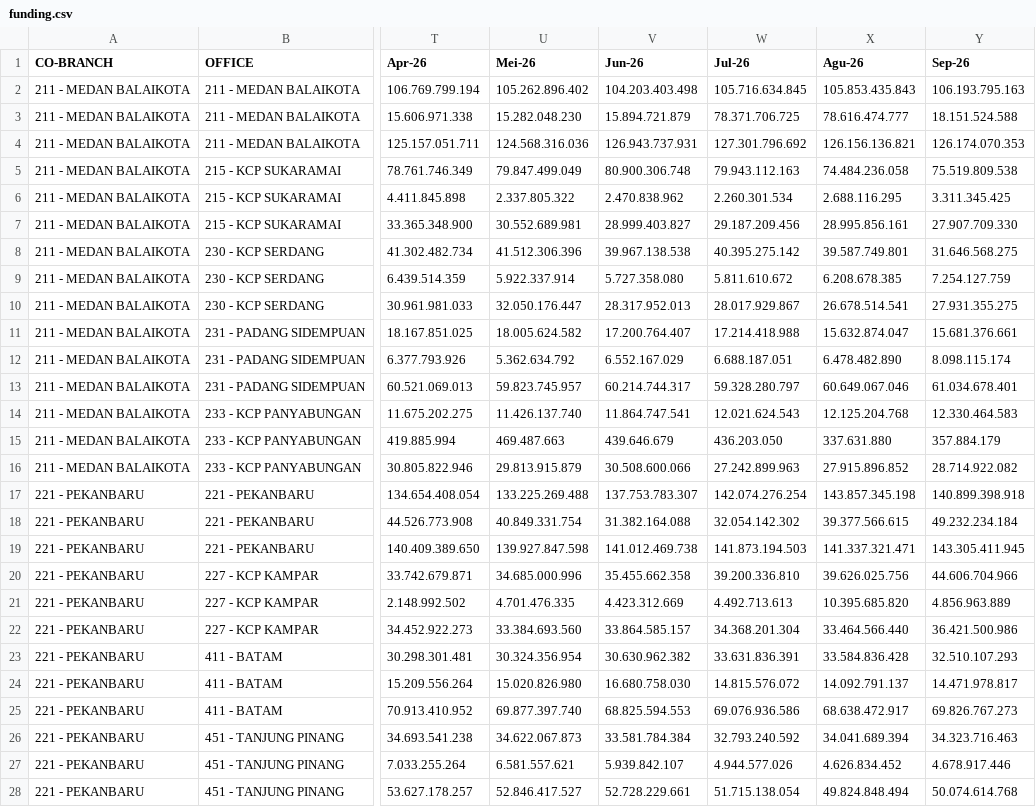
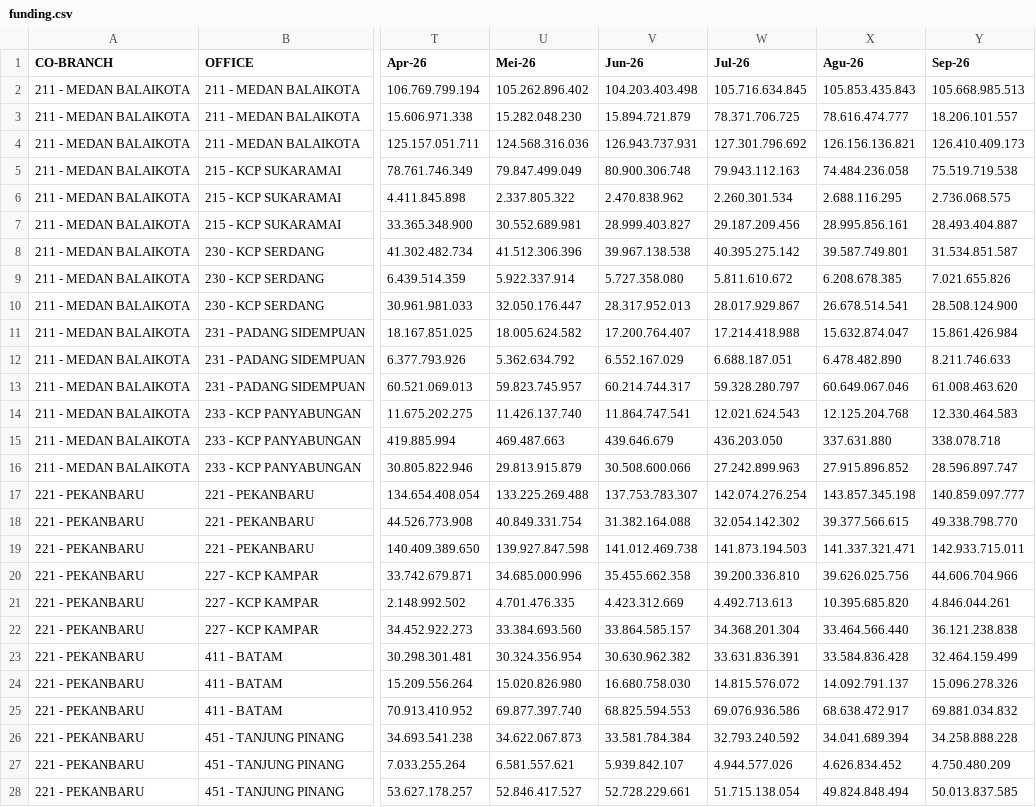
Before and after one commit to ahmad-denny/m_dashboard_xxx, a CSV file: funding.csv, drawn as a sheet; only a part is shown, gaps mark what is left out; the diff covers the shown part only; the diff names each change by its address in the sheet, - before the commit and + after, or states it on an @@ line.

```diff
--- a/funding.csv
+++ b/funding.csv
-Y2 (Sep-26): 106.193.795.163
+Y2 (Sep-26): 105.668.985.513
-Y3 (Sep-26): 18.151.524.588
+Y3 (Sep-26): 18.206.101.557
-Y4 (Sep-26): 126.174.070.353
+Y4 (Sep-26): 126.410.409.173
-Y5 (Sep-26): 75.519.809.538
+Y5 (Sep-26): 75.519.719.538
-Y6 (Sep-26): 3.311.345.425
+Y6 (Sep-26): 2.736.068.575
-Y7 (Sep-26): 27.907.709.330
+Y7 (Sep-26): 28.493.404.887
-Y8 (Sep-26): 31.646.568.275
+Y8 (Sep-26): 31.534.851.587
-Y9 (Sep-26): 7.254.127.759
+Y9 (Sep-26): 7.021.655.826
-Y10 (Sep-26): 27.931.355.275
+Y10 (Sep-26): 28.508.124.900
-Y11 (Sep-26): 15.681.376.661
+Y11 (Sep-26): 15.861.426.984
-Y12 (Sep-26): 8.098.115.174
+Y12 (Sep-26): 8.211.746.633
-Y13 (Sep-26): 61.034.678.401
+Y13 (Sep-26): 61.008.463.620
-Y15 (Sep-26): 357.884.179
+Y15 (Sep-26): 338.078.718
-Y16 (Sep-26): 28.714.922.082
+Y16 (Sep-26): 28.596.897.747
-Y17 (Sep-26): 140.899.398.918
+Y17 (Sep-26): 140.859.097.777
-Y18 (Sep-26): 49.232.234.184
+Y18 (Sep-26): 49.338.798.770
-Y19 (Sep-26): 143.305.411.945
+Y19 (Sep-26): 142.933.715.011
-Y21 (Sep-26): 4.856.963.889
+Y21 (Sep-26): 4.846.044.261
-Y22 (Sep-26): 36.421.500.986
+Y22 (Sep-26): 36.121.238.838
-Y23 (Sep-26): 32.510.107.293
+Y23 (Sep-26): 32.464.159.499
-Y24 (Sep-26): 14.471.978.817
+Y24 (Sep-26): 15.096.278.326
-Y25 (Sep-26): 69.826.767.273
+Y25 (Sep-26): 69.881.034.832
-Y26 (Sep-26): 34.323.716.463
+Y26 (Sep-26): 34.258.888.228
-Y27 (Sep-26): 4.678.917.446
+Y27 (Sep-26): 4.750.480.209
-Y28 (Sep-26): 50.074.614.768
+Y28 (Sep-26): 50.013.837.585
```
Also changed, not shown: 82 edited cells elsewhere in this file, coll.csv, finbook.csv, 6 other files.
